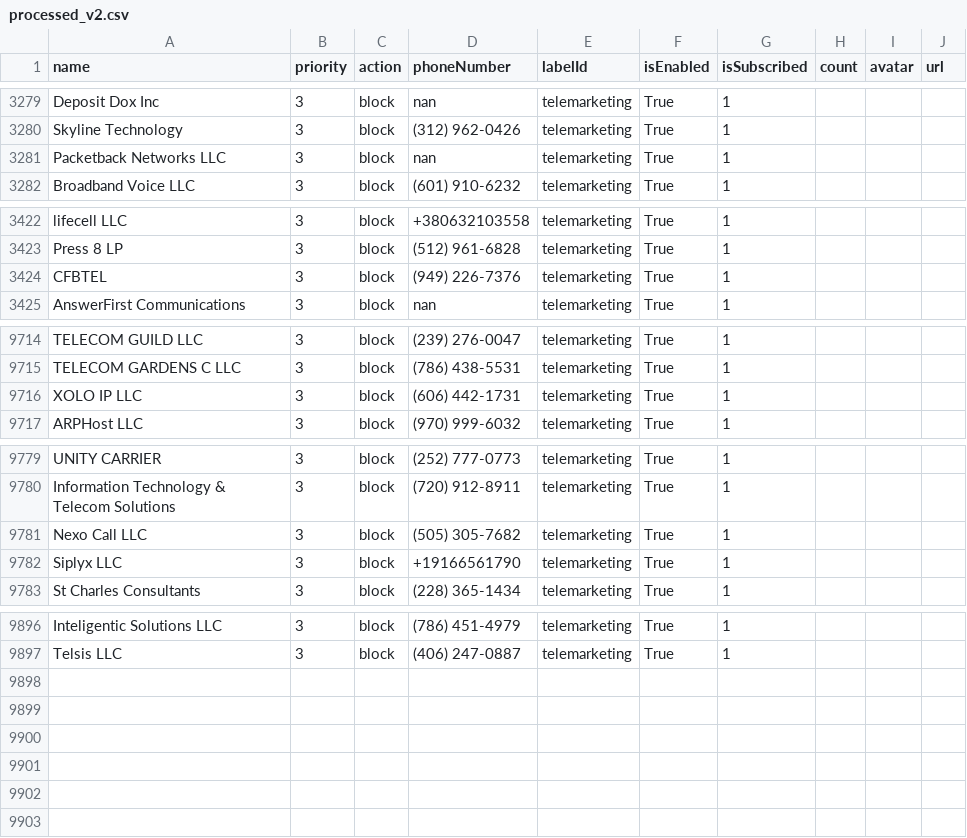
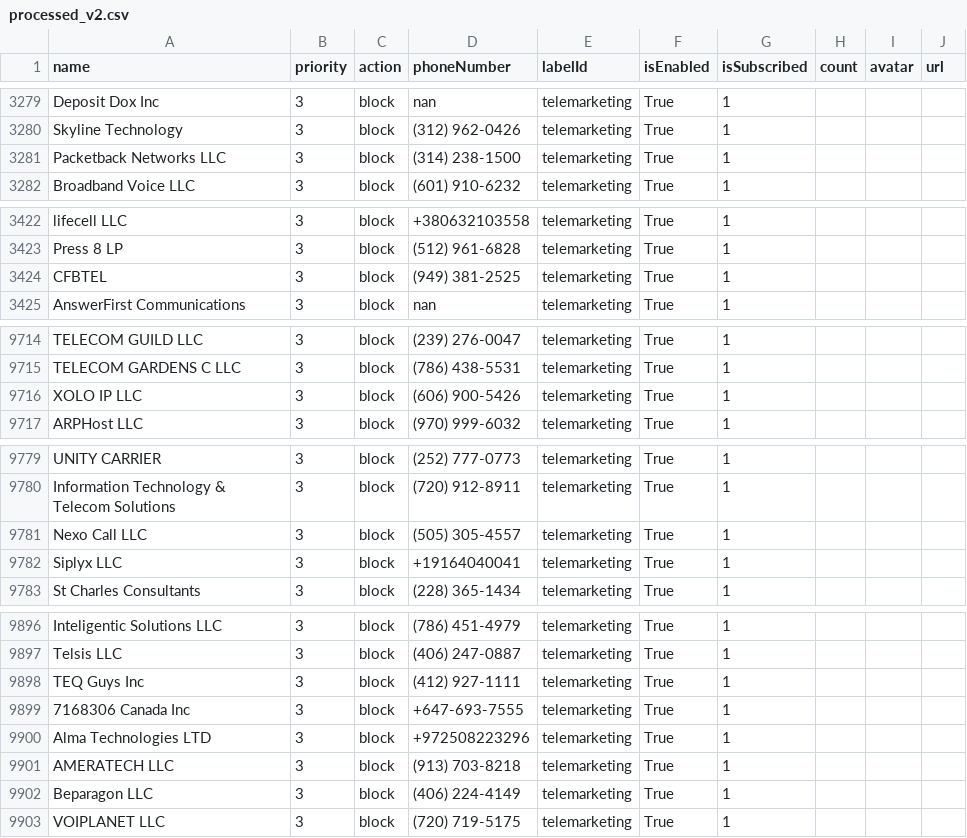
Before and after one commit to haygcao/vccard, a CSV file: US/processed_v2.csv, drawn as a sheet; only a part is shown, gaps mark what is left out.

```diff
--- a/US/processed_v2.csv
+++ b/US/processed_v2.csv
@@ -3280,3 +3280,3 @@ Deposit Dox Inc,3,block,nan,telemarketing,True,1,,,
 Skyline Technology,3,block,(312) 962-0426,telemarketing,True,1,,,
-Packetback Networks LLC,3,block,nan,telemarketing,True,1,,,
+Packetback Networks LLC,3,block,(314) 238-1500,telemarketing,True,1,,,
 Broadband Voice LLC,3,block,(601) 910-6232,telemarketing,True,1,,,
@@ -3423,3 +3423,3 @@ lifecell LLC,3,block,+380632103558,telemarketing,True,1,,,
 Press 8 LP,3,block,(512) 961-6828,telemarketing,True,1,,,
-CFBTEL,3,block,(949) 226-7376,telemarketing,True,1,,,
+CFBTEL,3,block,(949) 381-2525,telemarketing,True,1,,,
 AnswerFirst Communications,3,block,nan,telemarketing,True,1,,,
@@ -9715,3 +9715,3 @@ TELECOM GUILD LLC,3,block,(239) 276-0047,telemarketing,True,1,,,
 TELECOM GARDENS C LLC,3,block,(786) 438-5531,telemarketing,True,1,,,
-XOLO IP LLC,3,block,(606) 442-1731,telemarketing,True,1,,,
+XOLO IP LLC,3,block,(606) 900-5426,telemarketing,True,1,,,
 ARPHost LLC,3,block,(970) 999-6032,telemarketing,True,1,,,
@@ -9780,4 +9780,4 @@ UNITY CARRIER,3,block,(252) 777-0773,telemarketing,True,1,,,
 Information Technology & Telecom Solutions,3,block,(720) 912-8911,telemarketing,True,1,,,
-Nexo Call LLC,3,block,(505) 305-7682,telemarketing,True,1,,,
-Siplyx LLC,3,block,+19166561790,telemarketing,True,1,,,
+Nexo Call LLC,3,block,(505) 305-4557,telemarketing,True,1,,,
+Siplyx LLC,3,block,+19164040041,telemarketing,True,1,,,
 St Charles Consultants,3,block,(228) 365-1434,telemarketing,True,1,,,
@@ -9897 +9897,7 @@ Inteligentic Solutions LLC,3,block,(786) 451-4979,telemarketing,True,1,,,
 Telsis LLC,3,block,(406) 247-0887,telemarketing,True,1,,,
+TEQ Guys Inc,3,block,(412) 927-1111,telemarketing,True,1,,,
+7168306 Canada Inc,3,block,+647-693-7555,telemarketing,True,1,,,
+Alma Technologies LTD,3,block,+972508223296,telemarketing,True,1,,,
+AMERATECH LLC,3,block,(913) 703-8218,telemarketing,True,1,,,
+Beparagon LLC,3,block,(406) 224-4149,telemarketing,True,1,,,
+VOIPLANET LLC,3,block,(720) 719-5175,telemarketing,True,1,,,
```
Also changed, not shown: US/processed_data.csv.
